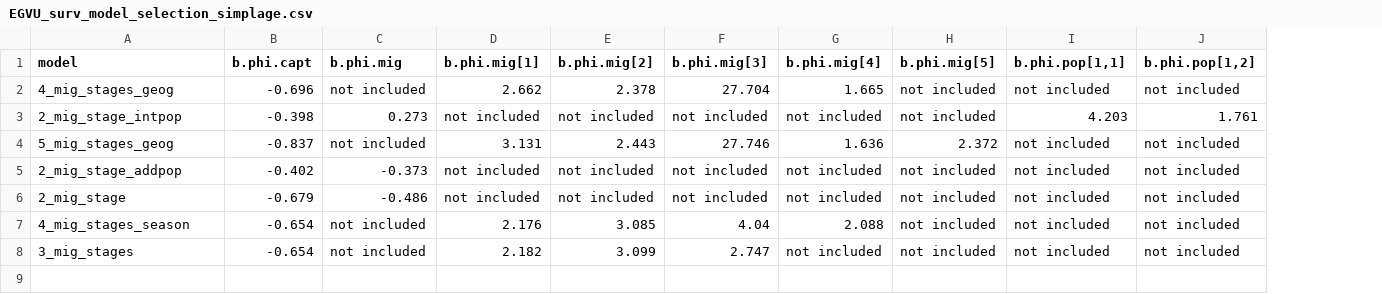
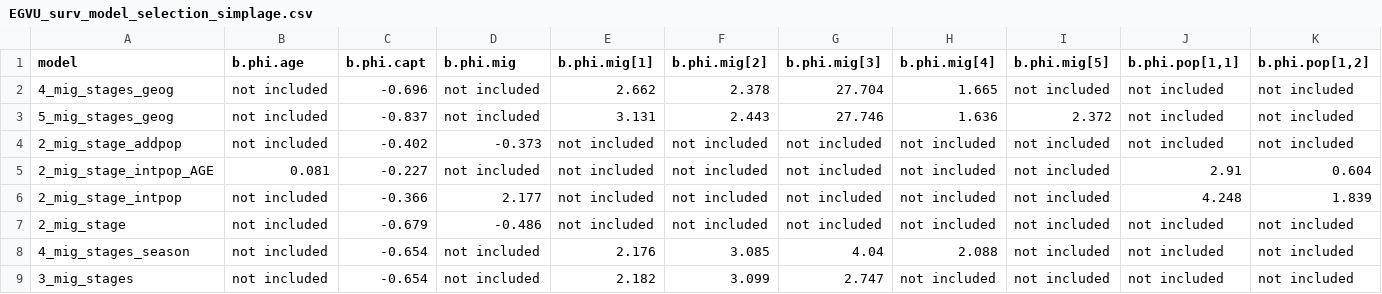
Before and after one commit to ebuechley/EV.TV.Survival.Study, a CSV file: EGVU_surv_model_selection_simplage.csv, drawn as a sheet; only a part is shown; removed rows and columns are numbered as before the commit, all else as after; rows hold the shown columns only; the diff names each change by its address in the sheet, - before the commit and + after, or states it on an @@ line.

Commit message:
summarised final models and updated output
included continuous age model and produced overall output tables

```diff
--- a/EGVU_surv_model_selection_simplage.csv
+++ b/EGVU_surv_model_selection_simplage.csv
+column B (b.phi.age), rows 2-4: all not included; rows 7-9: all not included
-row 3: 2_mig_stage_intpop | -0.398 | 0.273 | not included | not included | not included | not included | not included | 4.203 | 1.761
+row 5: 2_mig_stage_intpop_AGE | 0.081 | -0.227 | not included | not included | not included | not included | not included | not included | 2.91 | 0.604
+row 6: 2_mig_stage_intpop | not included | -0.366 | 2.177 | not included | not included | not included | not included | not included | 4.248 | 1.839
```
Also changed, not shown: 5 other files.
